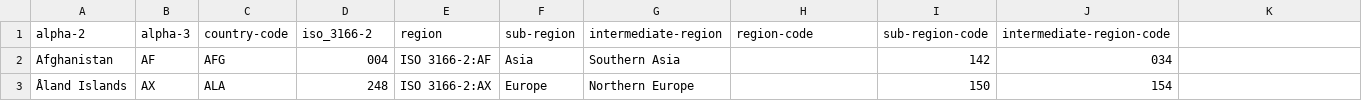
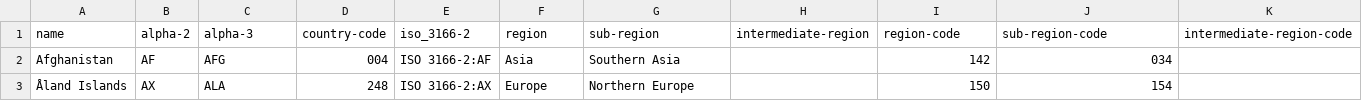
Before and after one commit to mintmg12/iso, a CSV file: alpha2.csv, drawn as a sheet; only a part is shown.

Commit message:
Update alpha2.csv

```diff
--- a/alpha2.csv
+++ b/alpha2.csv
@@ -1,2 +1,2 @@
-alpha-2,alpha-3,country-code,iso_3166-2,region,sub-region,intermediate-region,region-code,sub-region-code,intermediate-region-code
+name,alpha-2,alpha-3,country-code,iso_3166-2,region,sub-region,intermediate-region,region-code,sub-region-code,intermediate-region-code
 Afghanistan,AF,AFG,004,ISO 3166-2:AF,Asia,Southern Asia,"",142,034,""
```
